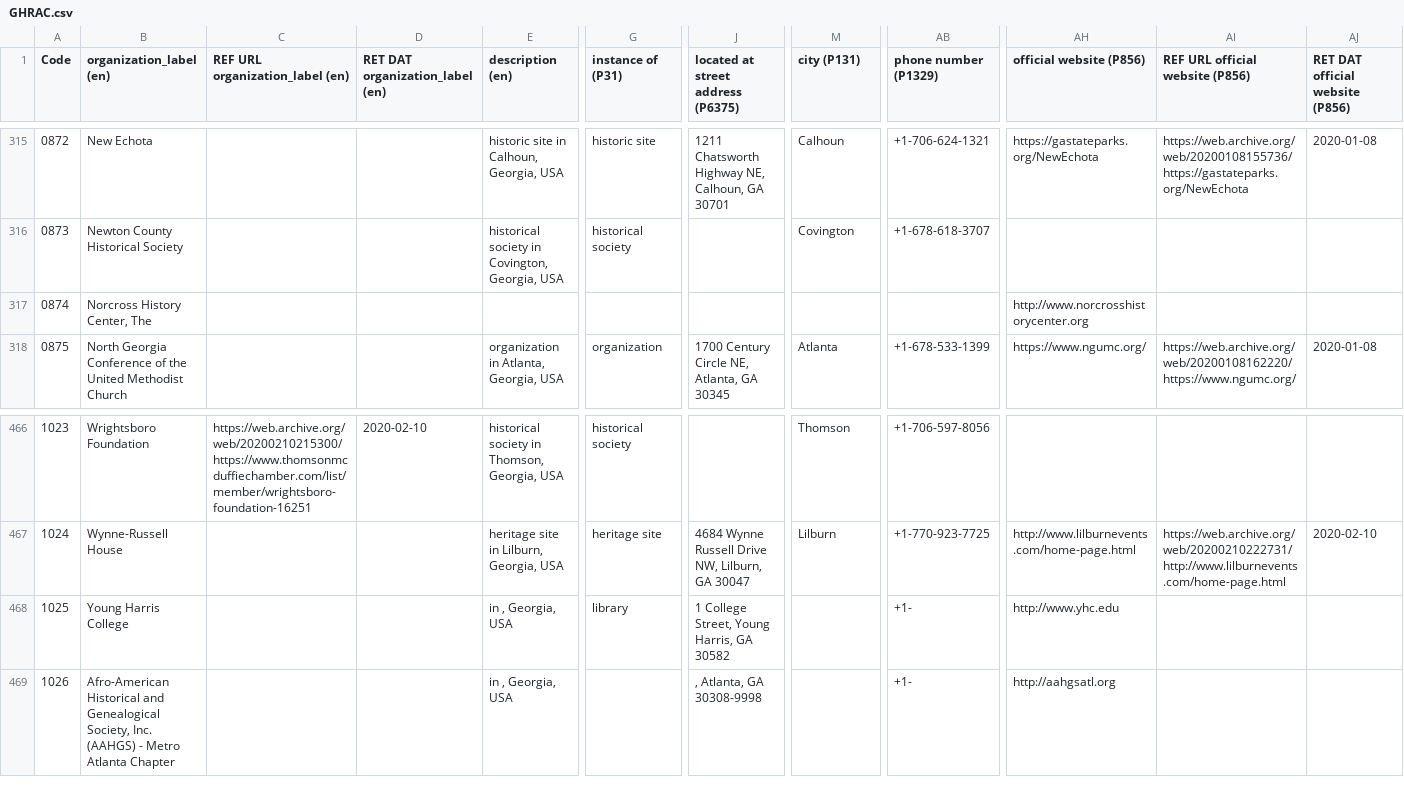
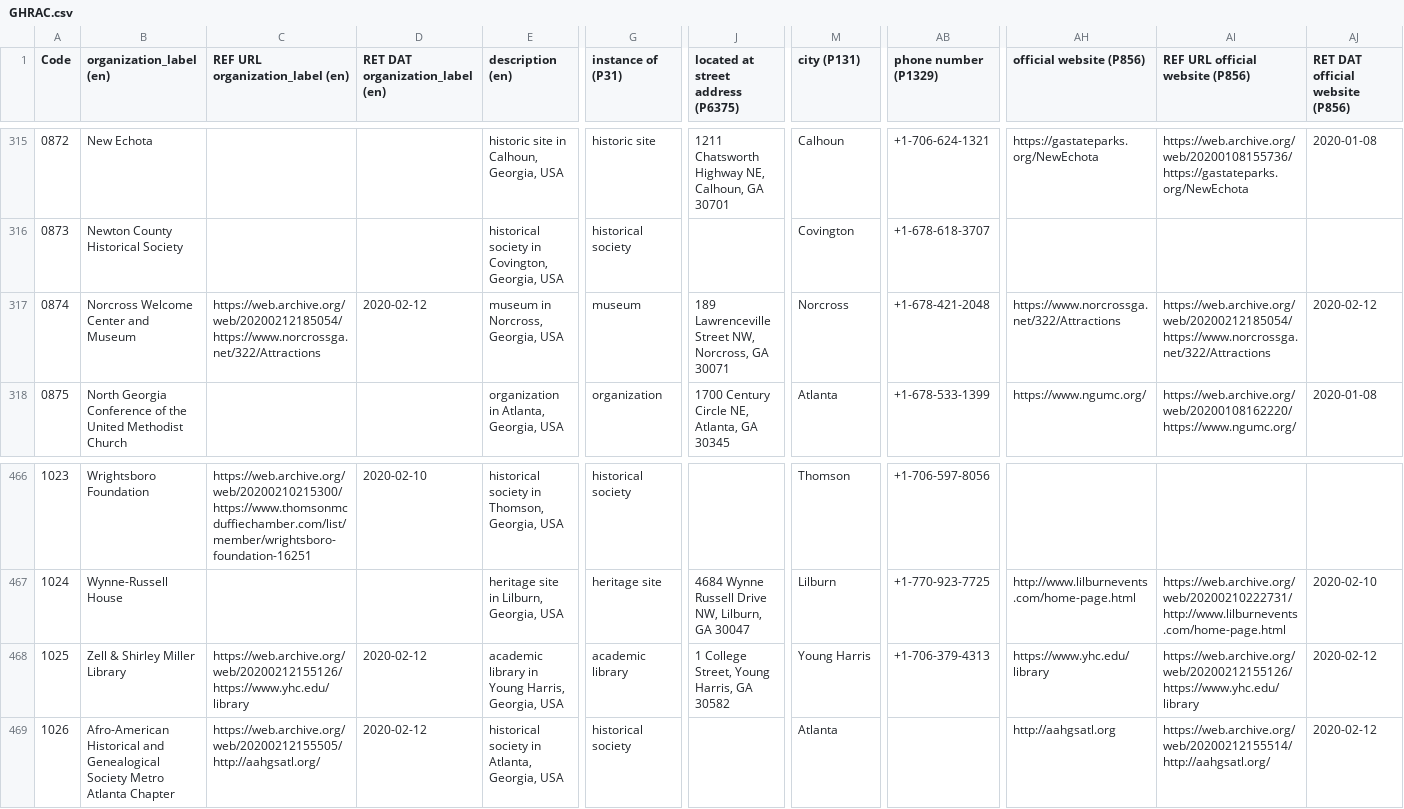
Before and after one commit to AUC-Woodruff-Library/GaNCH-data, a CSV file: data/GHRAC.csv, drawn as a sheet; only a part is shown, gaps mark what is left out; the diff covers the shown part only; the diff names each change by its address in the sheet, - before the commit and + after, or states it on an @@ line.

Commit message:
2020-02-12 batch2

```diff
--- a/data/GHRAC.csv
+++ b/data/GHRAC.csv
-B317 (organization_label (en)): Norcross History Center, The
+B317 (organization_label (en)): Norcross Welcome Center and Museum
-C317 (REF URL organization_label (en)): (empty)
+C317 (REF URL organization_label (en)): https://web.archive.org/web/20200212185054/https://www.norcrossga.net/322/Attractions
-D317 (RET DAT organization_label (en)): (empty)
+D317 (RET DAT organization_label (en)): 2020-02-12
-E317 (description (en)): (empty)
+E317 (description (en)): museum in Norcross, Georgia, USA
-G317 (instance of (P31)): (empty)
+G317 (instance of (P31)): museum
-J317: (empty)
+J317: 189 Lawrenceville Street NW, Norcross, GA 30071
-M317 (city (P131)): (empty)
+M317 (city (P131)): Norcross
-AB317 (phone number (P1329)): (empty)
+AB317 (phone number (P1329)): +1-678-421-2048
-AH317 (official website (P856)): http://www.norcrosshistorycenter.org
+AH317 (official website (P856)): https://www.norcrossga.net/322/Attractions
-AI317 (REF URL official website (P856)): (empty)
+AI317 (REF URL official website (P856)): https://web.archive.org/web/20200212185054/https://www.norcrossga.net/322/Attractions
-AJ317 (RET DAT official website (P856)): (empty)
+AJ317 (RET DAT official website (P856)): 2020-02-12
-B468 (organization_label (en)): Young Harris College
+B468 (organization_label (en)): Zell & Shirley Miller Library
-C468 (REF URL organization_label (en)): (empty)
+C468 (REF URL organization_label (en)): https://web.archive.org/web/20200212155126/https://www.yhc.edu/library
-D468:D469 (RET DAT organization_label (en)): (empty)
+D468:D469 (RET DAT organization_label (en)): 2020-02-12
-E468 (description (en)): in , Georgia, USA
+E468 (description (en)): academic library in Young Harris, Georgia, USA
-G468 (instance of (P31)): library
+G468 (instance of (P31)): academic library
-M468 (city (P131)): (empty)
+M468 (city (P131)): Young Harris
-AB468 (phone number (P1329)): +1-
+AB468 (phone number (P1329)): +1-706-379-4313
-AH468 (official website (P856)): http://www.yhc.edu
+AH468 (official website (P856)): https://www.yhc.edu/library
-AI468 (REF URL official website (P856)): (empty)
+AI468 (REF URL official website (P856)): https://web.archive.org/web/20200212155126/https://www.yhc.edu/library
-AJ468:AJ469 (RET DAT official website (P856)): (empty)
+AJ468:AJ469 (RET DAT official website (P856)): 2020-02-12
-B469 (organization_label (en)): …and Genealogical Society, Inc. (AAHGS) - Metro Atlanta…
+B469 (organization_label (en)): …and Genealogical Society Metro Atlanta…
-C469 (REF URL organization_label (en)): (empty)
+C469 (REF URL organization_label (en)): https://web.archive.org/web/20200212155505/http://aahgsatl.org/
-E469 (description (en)): in , Georgia, USA
+E469 (description (en)): historical society in Atlanta, Georgia, USA
-G469 (instance of (P31)): (empty)
+G469 (instance of (P31)): historical society
-J469: , Atlanta, GA 30308-9998
+J469: (empty)
-M469 (city (P131)): (empty)
+M469 (city (P131)): Atlanta
-AB469 (phone number (P1329)): +1-
+AB469 (phone number (P1329)): (empty)
-AI469 (REF URL official website (P856)): (empty)
+AI469 (REF URL official website (P856)): https://web.archive.org/web/20200212155514/http://aahgsatl.org/
```
Also changed, not shown: 90 edited cells elsewhere in this file.
